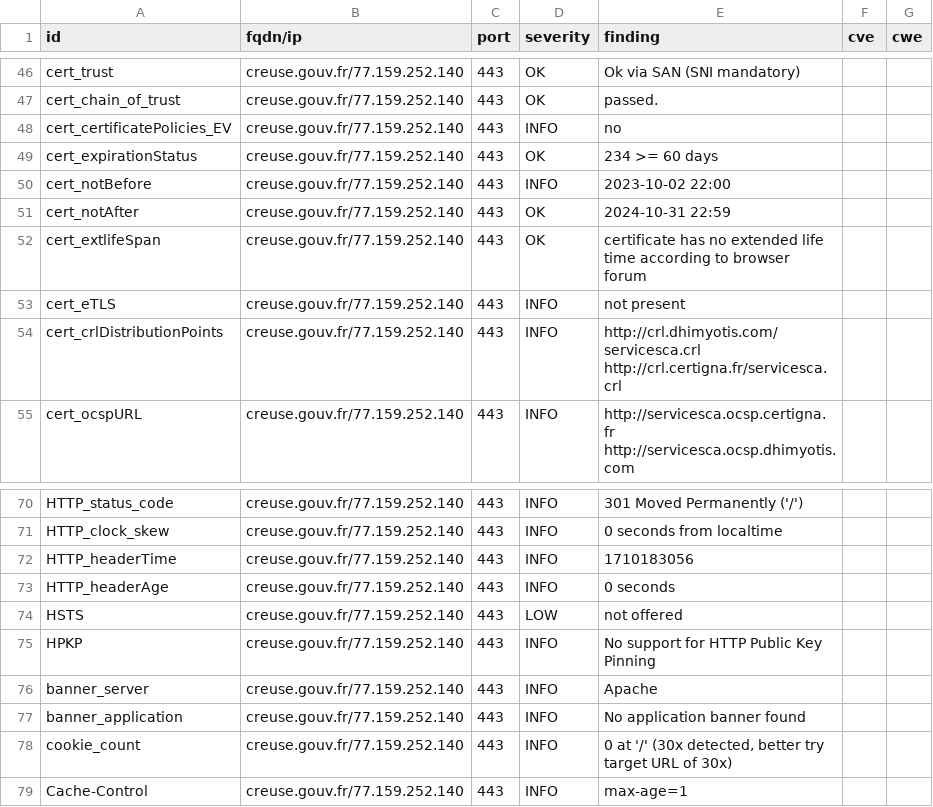
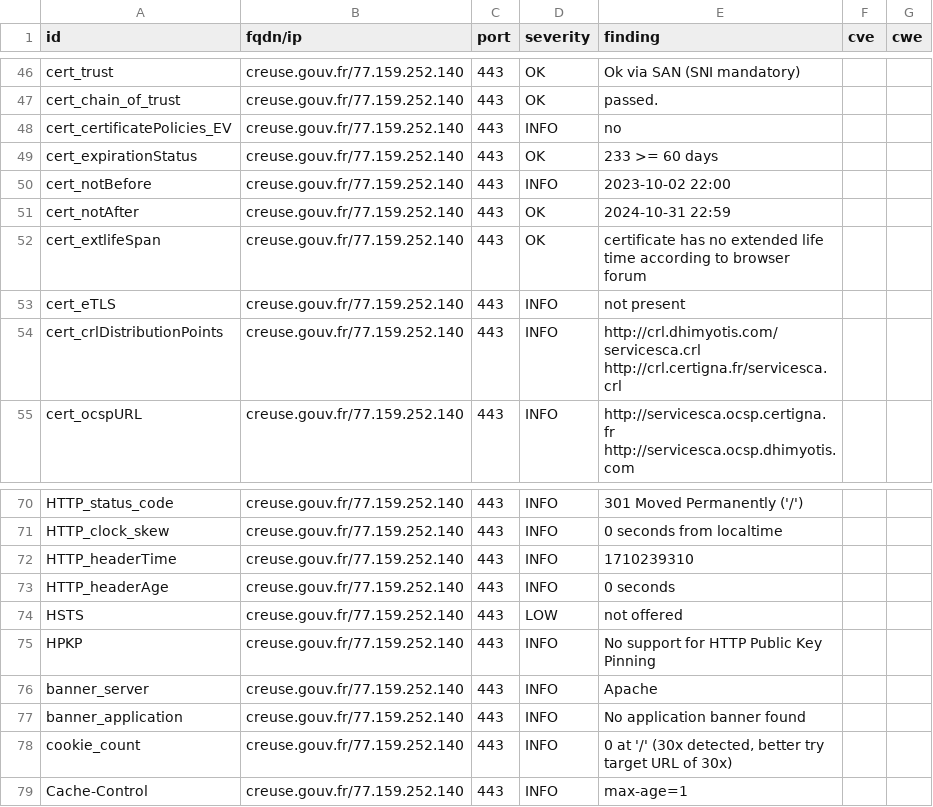
Before and after one commit to GKO-org/dashlordPrd3, a CSV file: results/aHR0cHM6Ly9jcmV1c2UuZ291di5mcg==/testssl.csv, drawn as a sheet; only a part is shown, gaps mark what is left out.

```diff
--- a/results/aHR0cHM6Ly9jcmV1c2UuZ291di5mcg==/testssl.csv
+++ b/results/aHR0cHM6Ly9jcmV1c2UuZ291di5mcg==/testssl.csv
@@ -48,3 +48,3 @@
 "cert_certificatePolicies_EV","creuse.gouv.fr/77.159.252.140","443","INFO","no","",""
-"cert_expirationStatus","creuse.gouv.fr/77.159.252.140","443","OK","234 >= 60 days","",""
+"cert_expirationStatus","creuse.gouv.fr/77.159.252.140","443","OK","233 >= 60 days","",""
 "cert_notBefore","creuse.gouv.fr/77.159.252.140","443","INFO","2023-10-02 22:00","",""
@@ -71,3 +71,3 @@
 "HTTP_clock_skew","creuse.gouv.fr/77.159.252.140","443","INFO","0 seconds from localtime","",""
-"HTTP_headerTime","creuse.gouv.fr/77.159.252.140","443","INFO","1710183056","",""
+"HTTP_headerTime","creuse.gouv.fr/77.159.252.140","443","INFO","1710239310","",""
 "HTTP_headerAge","creuse.gouv.fr/77.159.252.140","443","INFO","0 seconds","",""
```
Also changed, not shown: 8 other files.
